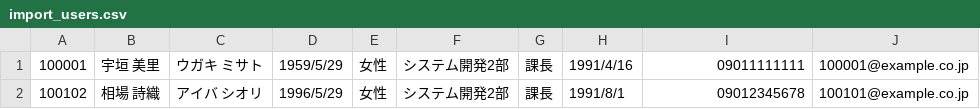
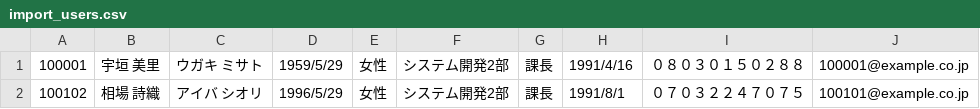
Before and after one commit to pugachev/udemy, a CSV file: batch/import_users.csv, drawn as a sheet.

Commit message:
CSV修正

```diff
--- a/batch/import_users.csv
+++ b/batch/import_users.csv
@@ -1,2 +1,2 @@
-100001,宇垣 美里,ウガキ ミサト,1959/5/29,女性,システム開発2部,課長,1991/4/16,09011111111,100001@example.co.jp
-100102,相場 詩織,アイバ シオリ,1996/5/29,女性,システム開発2部,課長,1991/8/1,09012345678,100101@example.co.jp
+100001,宇垣 美里,ウガキ ミサト,1959/5/29,女性,システム開発2部,課長,1991/4/16,０８０３０１５０２８８,100001@example.co.jp
+100102,相場 詩織,アイバ シオリ,1996/5/29,女性,システム開発2部,課長,1991/8/1,０７０３２２４７０７５,100101@example.co.jp
```
